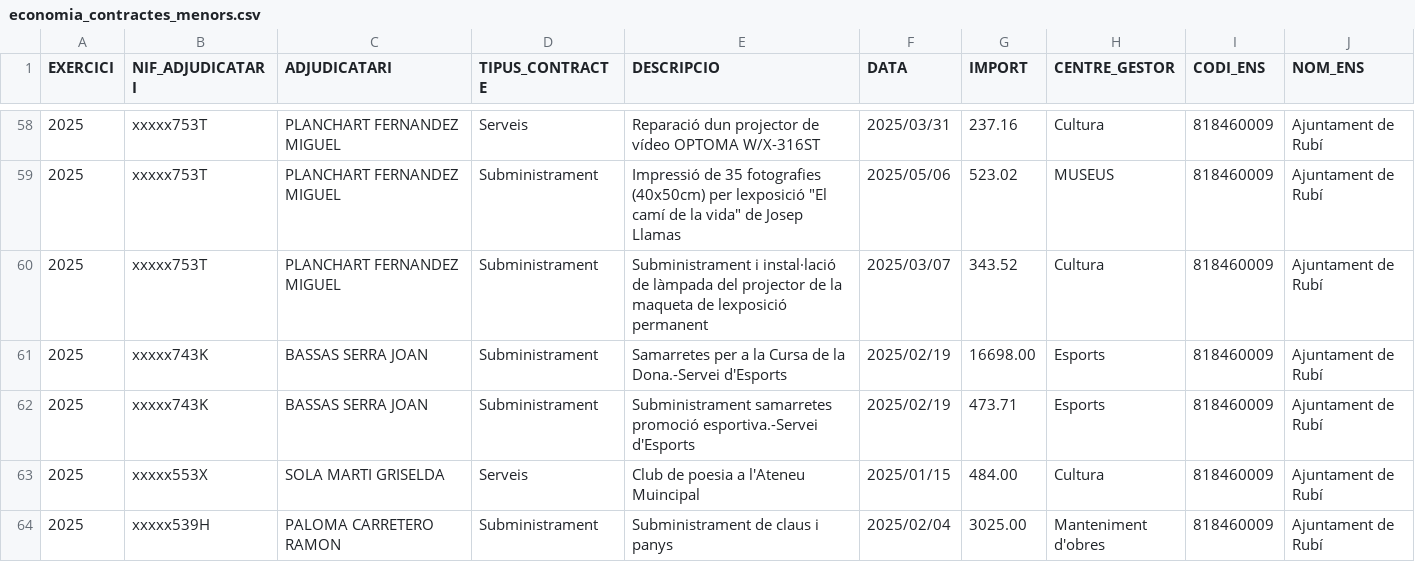
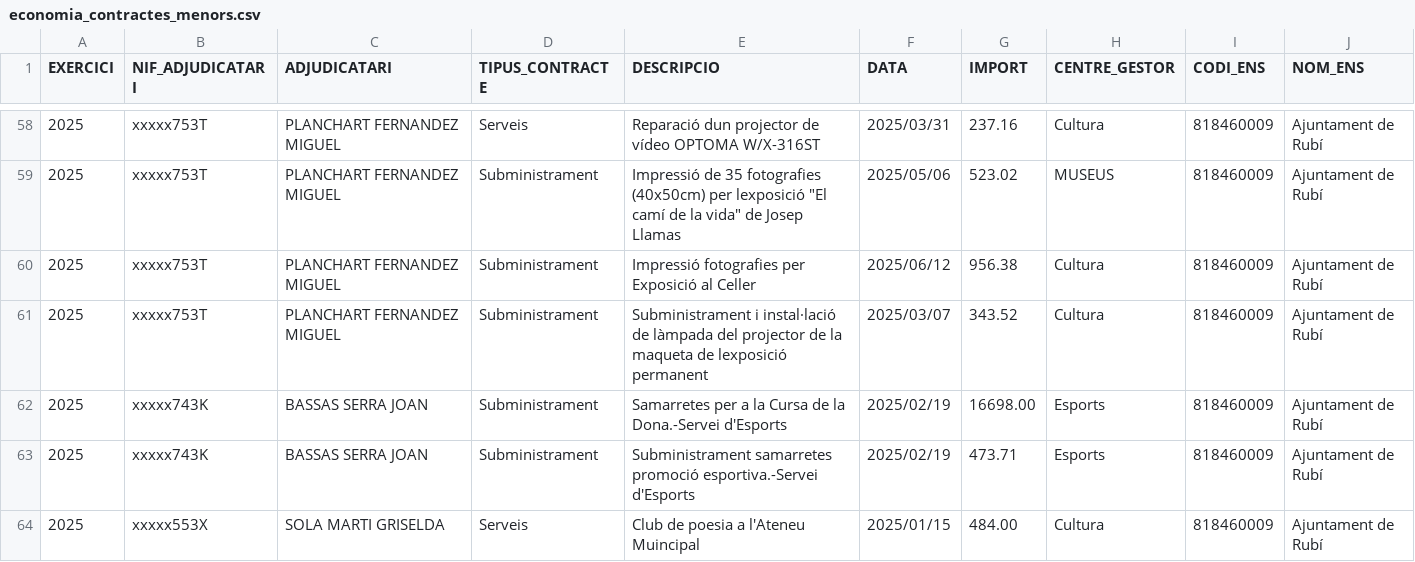
Before and after one commit to ajrubi/opendata, a CSV file: datasets/csv/economia_contractes_menors.csv, drawn as a sheet; only a part is shown, gaps mark what is left out; the shorter side is filled out with more unchanged rows; the diff covers the shown part only; the diff names each change by its address in the sheet, - before the commit and + after, or states it on an @@ line.

Commit message:
Pujada dels datasets en data 24-06-2025

```diff
--- a/datasets/csv/economia_contractes_menors.csv
+++ b/datasets/csv/economia_contractes_menors.csv
+row 60: 2025 | xxxxx753T | PLANCHART FERNANDEZ MIGUEL | Subministrament | Impressió fotografies per Exposició al Celler | 2025/06/12 | 956.38 | Cultura | 818460009 | Ajuntament de Rubí
```
Also changed, not shown: 15 added rows elsewhere in this file, datasets/csv/demografia_moviments.csv, datasets/csv/economia_despeses_institucionals.csv, 12 other files.
